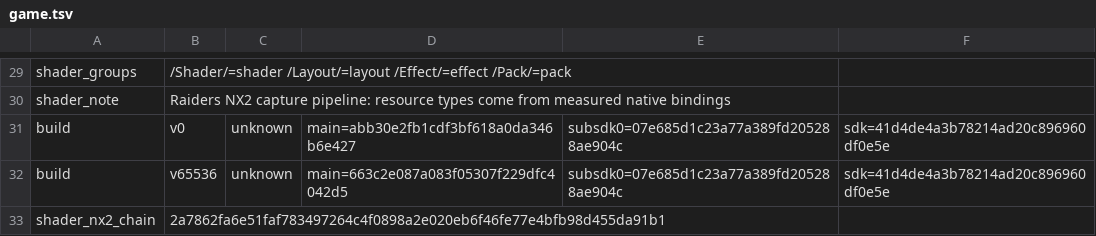
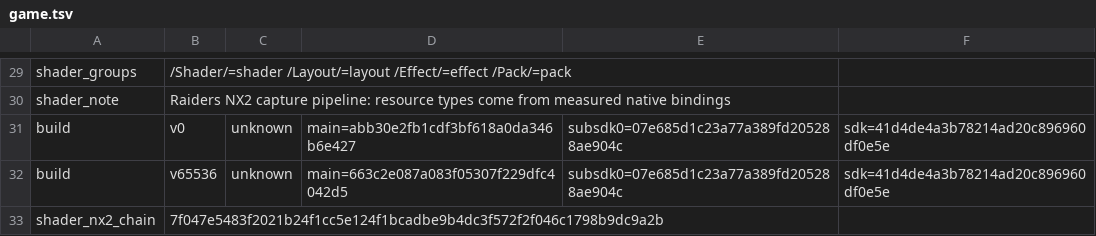
Before and after one commit to kirakira-dev/OunceNative, a TSV file: dm/games/0400380020056000/game.tsv, drawn as a sheet; only a part is shown, gaps mark what is left out.

```diff
--- a/dm/games/0400380020056000/game.tsv
+++ b/dm/games/0400380020056000/game.tsv
@@ -32,2 +32,2 @@ build	v0	unknown	main=abb30e2fb1cdf3bf618a0da346b6e427	subsdk0=07e685d1c23a77a38
 build	v65536	unknown	main=663c2e087a083f05307f229dfc4042d5	subsdk0=07e685d1c23a77a389fd205288ae904c	sdk=41d4de4a3b78214ad20c896960df0e5e
-shader_nx2_chain	2a7862fa6e51faf783497264c4f0898a2e020eb6f46fe77e4bfb98d455da91b1
+shader_nx2_chain	7f047e5483f2021b24f1cc5e124f1bcadbe9b4dc3f572f2f046c1798b9dc9a2b
```
Also changed, not shown: dm/games/0400380020056000/c1_full.tsv, 24 other files.
